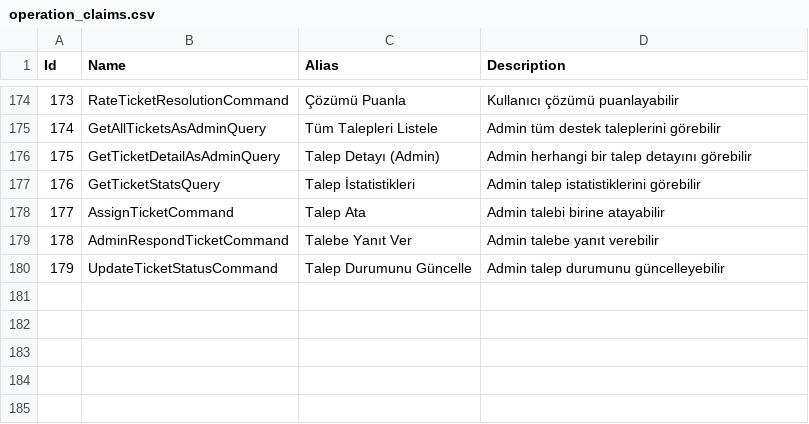
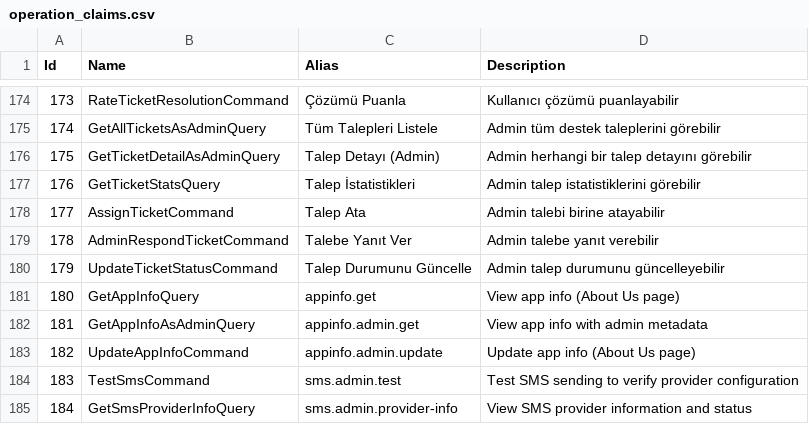
Before and after one commit to tolgakaya/ziraaiv1, a CSV file: claudedocs/AdminOperations/operation_claims.csv, drawn as a sheet; only a part is shown, gaps mark what is left out.

```diff
--- a/claudedocs/AdminOperations/operation_claims.csv
+++ b/claudedocs/AdminOperations/operation_claims.csv
@@ -180 +180,6 @@
 179,UpdateTicketStatusCommand,Talep Durumunu Güncelle,Admin talep durumunu güncelleyebilir
+180,GetAppInfoQuery,appinfo.get,View app info (About Us page)
+181,GetAppInfoAsAdminQuery,appinfo.admin.get,View app info with admin metadata
+182,UpdateAppInfoCommand,appinfo.admin.update,Update app info (About Us page)
+183,TestSmsCommand,sms.admin.test,Test SMS sending to verify provider configuration
+184,GetSmsProviderInfoQuery,sms.admin.provider-info,View SMS provider information and status
```
Also changed, not shown: 9 other files.
